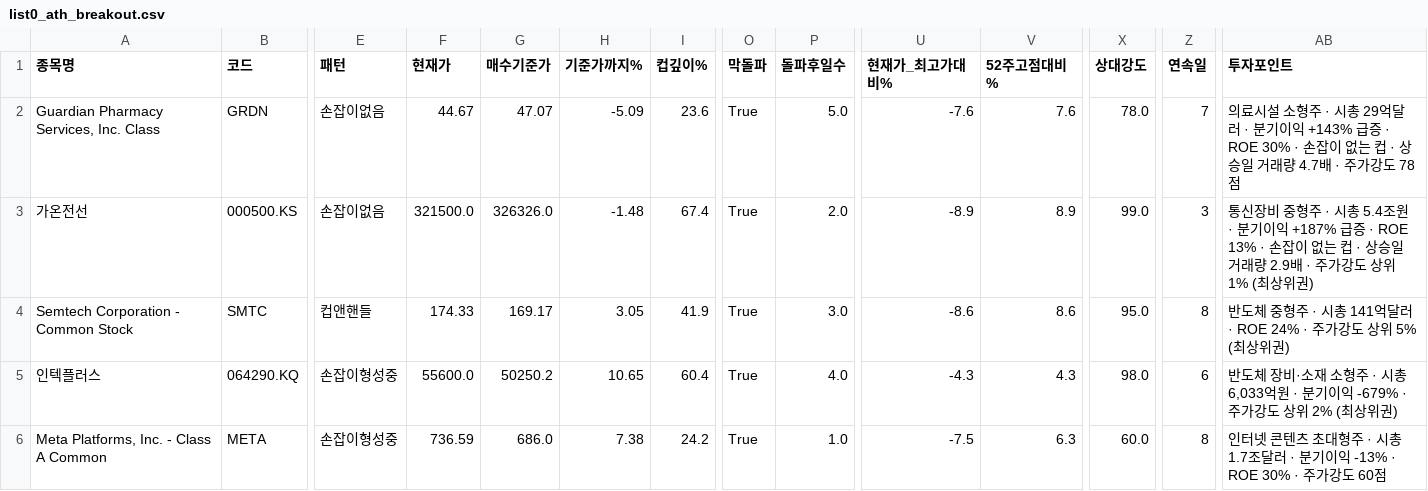
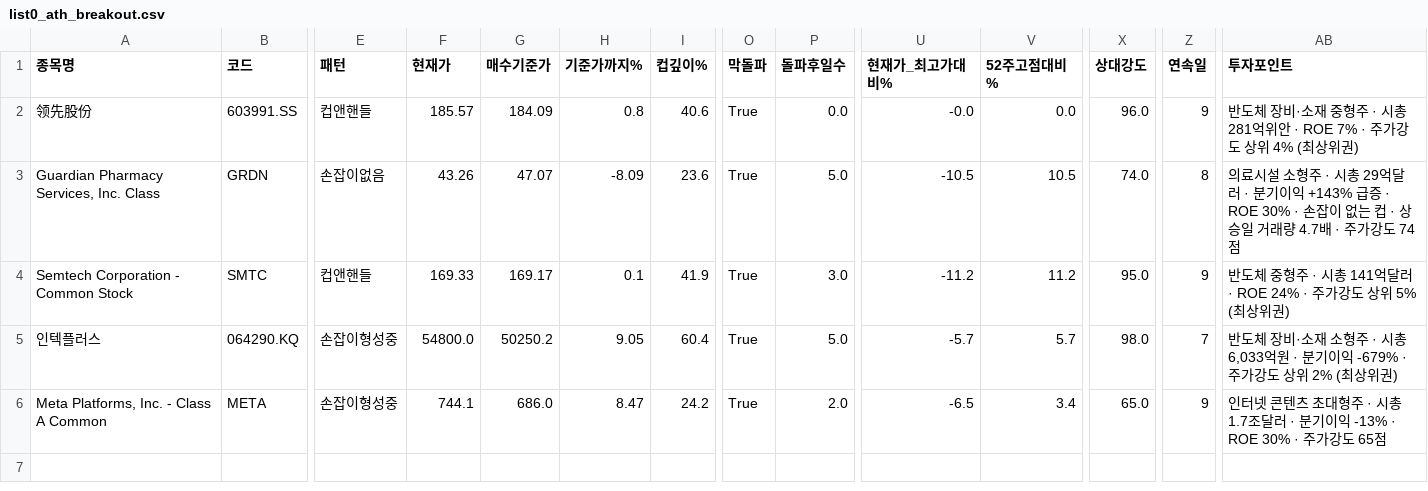
Before and after one commit to chkchp0702-spec/Cup, a CSV file: results/list0_ath_breakout.csv, drawn as a sheet; only a part is shown, gaps mark what is left out; removed rows and columns are numbered as before the commit, all else as after; rows hold the shown columns only; the diff names each change by its address in the sheet, - before the commit and + after, or states it on an @@ line.

```diff
--- a/results/list0_ath_breakout.csv
+++ b/results/list0_ath_breakout.csv
+row 2: 领先股份 | 603991.SS | 컵앤핸들 | 185.57 | 184.09 | 0.8 | 40.6 | True | 0.0 | -0.0 | 0.0 | 96.0 | 9 | 반도체 장비·소재 중형주 · 시총 281억위안 · ROE 7% · 주가강도 상위 4% (최상위권)
-F3 (현재가): 44.67
+F3 (현재가): 43.26
-H3 (기준가까지%): -5.09
+H3 (기준가까지%): -8.09
-U3 (현재가_최고가대비%): -7.6
+U3 (현재가_최고가대비%): -10.5
-V3 (52주고점대비%): 7.6
+V3 (52주고점대비%): 10.5
-X3 (상대강도): 78.0
+X3 (상대강도): 74.0
-Z3 (연속일): 7
+Z3 (연속일): 8
-AB3 (투자포인트): …가강도 78점
+AB3 (투자포인트): …가강도 74점
-row 3: 가온전선 | 000500.KS | 손잡이없음 | 321500.0 | 326326.0 | -1.48 | 67.4 | True | 2.0 | -8.9 | 8.9 | 99.0 | 3 | 통신장비 중형주 · 시총 5.4조원 · 분기이익 +187% 급증 · ROE 13% · 손잡이 없는 컵 · 상승일 거래량 2.9배 · 주가강도 상위 1% (최상위권)
-F4 (현재가): 174.33
+F4 (현재가): 169.33
-H4 (기준가까지%): 3.05
+H4 (기준가까지%): 0.1
-U4 (현재가_최고가대비%): -8.6
+U4 (현재가_최고가대비%): -11.2
-V4 (52주고점대비%): 8.6
+V4 (52주고점대비%): 11.2
-Z4 (연속일): 8
+Z4 (연속일): 9
-F5 (현재가): 55600.0
+F5 (현재가): 54800.0
-H5 (기준가까지%): 10.65
+H5 (기준가까지%): 9.05
-P5 (돌파후일수): 4.0
+P5 (돌파후일수): 5.0
-U5 (현재가_최고가대비%): -4.3
+U5 (현재가_최고가대비%): -5.7
-V5 (52주고점대비%): 4.3
+V5 (52주고점대비%): 5.7
-Z5 (연속일): 6
+Z5 (연속일): 7
-F6 (현재가): 736.59
+F6 (현재가): 744.1
-H6 (기준가까지%): 7.38
+H6 (기준가까지%): 8.47
-P6 (돌파후일수): 1.0
+P6 (돌파후일수): 2.0
-U6 (현재가_최고가대비%): -7.5
+U6 (현재가_최고가대비%): -6.5
-V6 (52주고점대비%): 6.3
+V6 (52주고점대비%): 3.4
-X6 (상대강도): 60.0
+X6 (상대강도): 65.0
-Z6 (연속일): 8
+Z6 (연속일): 9
-AB6 (투자포인트): …가강도 60점
+AB6 (투자포인트): …가강도 65점
```
Also changed, not shown: results/list1_cup.csv, results/list2_canslim_cup.csv, 7 other files.
